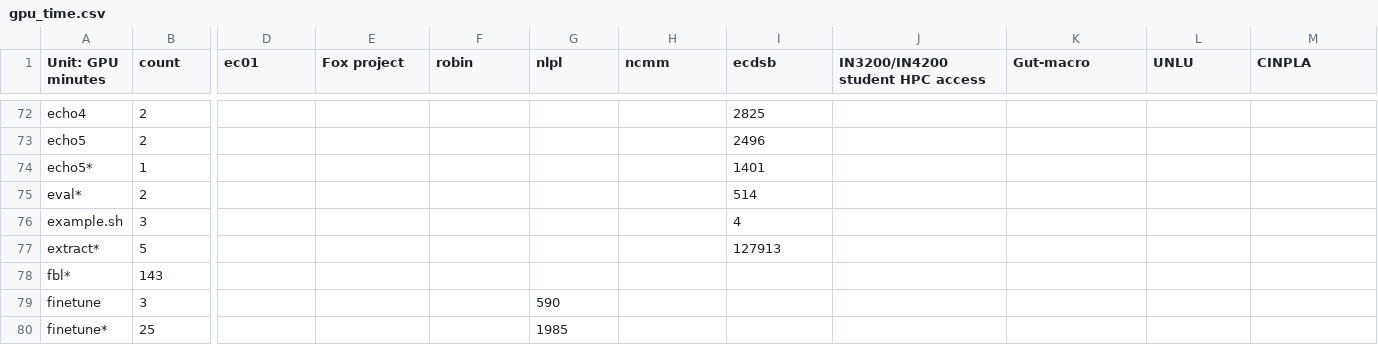
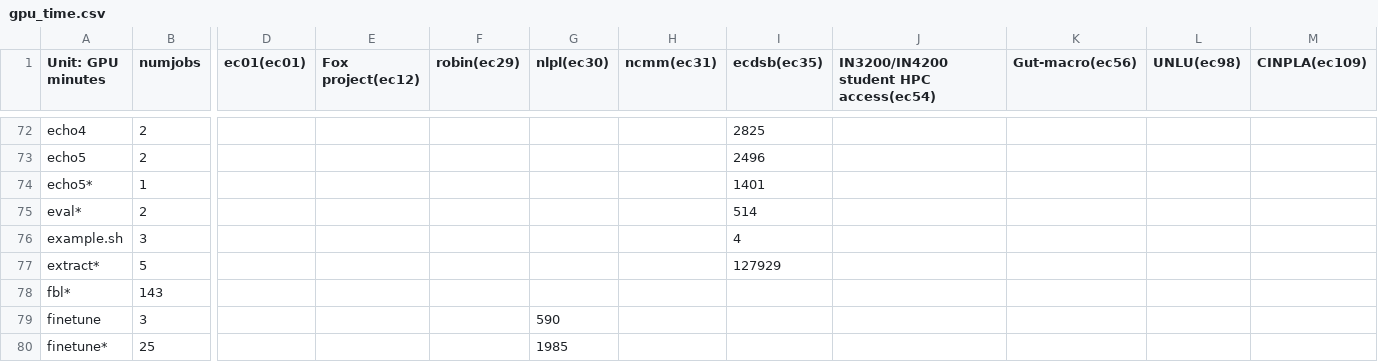
Before and after one commit to lars-t-hansen/sandbox, a CSV file: fox-usage/gpu_time.csv, drawn as a sheet; only a part is shown, gaps mark what is left out; the diff covers the shown part only; the diff names each change by its address in the sheet, - before the commit and + after, or states it on an @@ line.

```diff
--- a/fox-usage/gpu_time.csv
+++ b/fox-usage/gpu_time.csv
-B1: count
+B1: numjobs
-D1: ec01
+D1: ec01(ec01)
-E1: Fox project
+E1: Fox project(ec12)
-F1: robin
+F1: robin(ec29)
-G1: nlpl
+G1: nlpl(ec30)
-H1: ncmm
+H1: ncmm(ec31)
-I1: ecdsb
+I1: ecdsb(ec35)
-J1: IN3200/IN4200 student HPC access
+J1: IN3200/IN4200 student HPC access(ec54)
-K1: Gut-macro
+K1: Gut-macro(ec56)
-L1: UNLU
+L1: UNLU(ec98)
-M1: CINPLA
+M1: CINPLA(ec109)
-I77 (ecdsb(ec35)): 127913
+I77 (ecdsb(ec35)): 127929
```
Also changed, not shown: 49 edited cells elsewhere in this file, fox-usage/cpu_time.csv, 3 other files.
